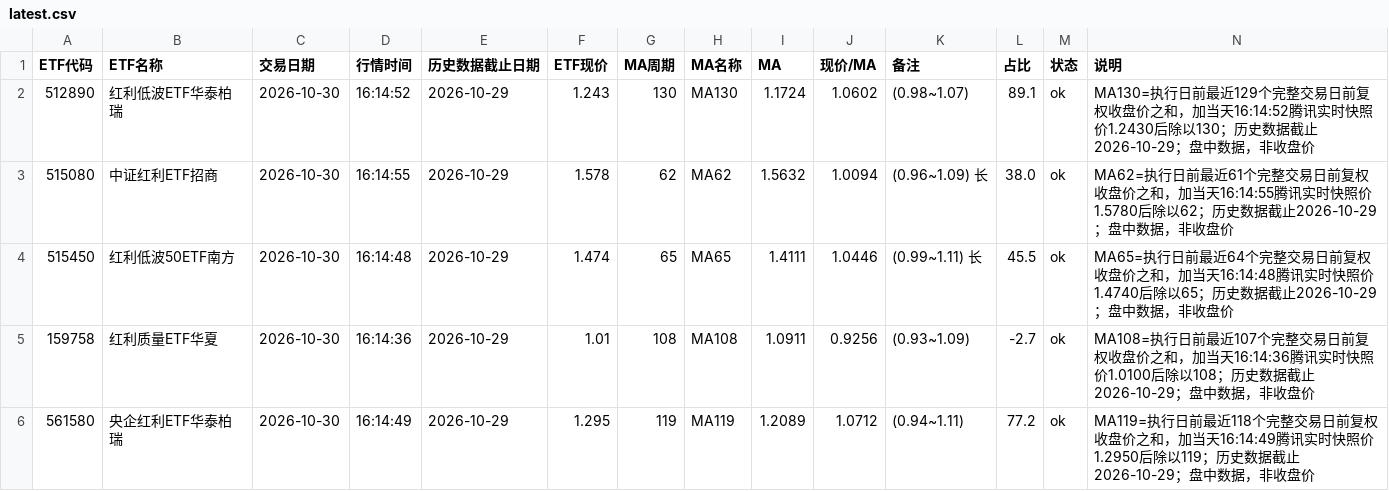
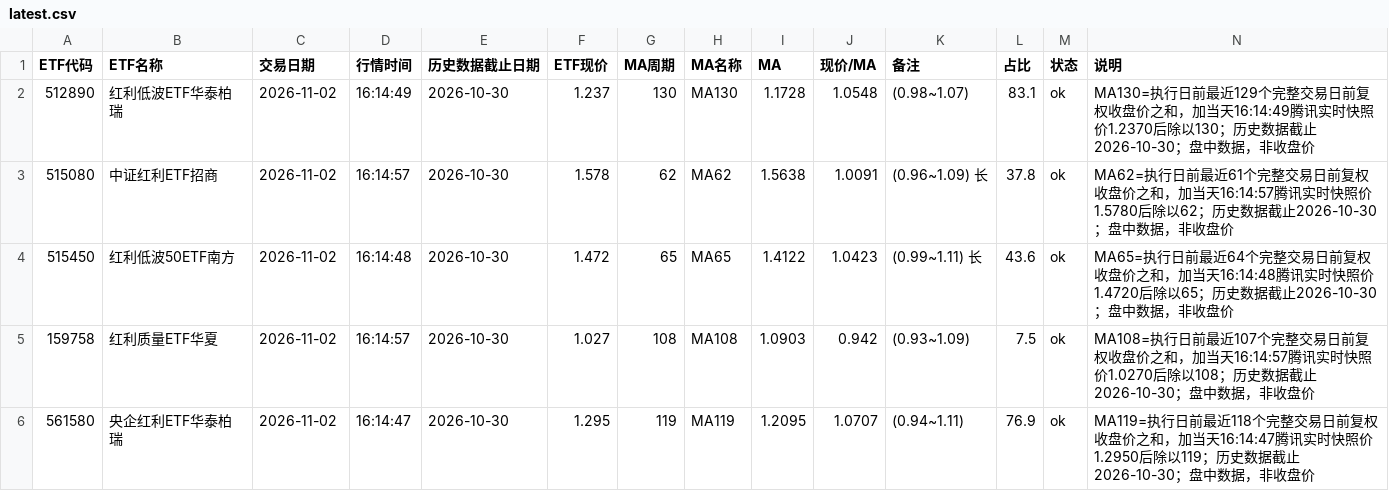
Before and after one commit to HarryLI999/etf-ma120-monitor, a CSV file: data/latest.csv, drawn as a sheet; only a part is shown; the diff covers the shown part only.

```diff
--- a/data/latest.csv
+++ b/data/latest.csv
@@ -1,6 +1,6 @@
 ETF代码,ETF名称,交易日期,行情时间,历史数据截止日期,ETF现价,MA周期,MA名称,MA,现价/MA,备注,占比,状态,说明
-512890,红利低波ETF华泰柏瑞,2026-10-30,16:14:52,2026-10-29,1.243,130,MA130,1.1724,1.0602,(0.98~1.07),89.1,ok,MA130=执行日前最近129个完整交易日前复权收盘价之和，加当天16:14:52腾讯实时快照价1.2430后除以130；历史数据截止2026-10-29；盘中数据，非收盘价
-515080,中证红利ETF招商,2026-10-30,16:14:55,2026-10-29,1.578,62,MA62,1.5632,1.0094,(0.96~1.09) 长,38.0,ok,MA62=执行日前最近61个完整交易日前复权收盘价之和，加当天16:14:55腾讯实时快照价1.5780后除以62；历史数据截止2026-10-29；盘中数据，非收盘价
-515450,红利低波50ETF南方,2026-10-30,16:14:48,2026-10-29,1.474,65,MA65,1.4111,1.0446,(0.99~1.11) 长,45.5,ok,MA65=执行日前最近64个完整交易日前复权收盘价之和，加当天16:14:48腾讯实时快照价1.4740后除以65；历史数据截止2026-10-29；盘中数据，非收盘价
-159758,红利质量ETF华夏,2026-10-30,16:14:36,2026-10-29,1.01,108,MA108,1.0911,0.9256,(0.93~1.09),-2.7,ok,MA108=执行日前最近107个完整交易日前复权收盘价之和，加当天16:14:36腾讯实时快照价1.0100后除以108；历史数据截止2026-10-29；盘中数据，非收盘价
-561580,央企红利ETF华泰柏瑞,2026-10-30,16:14:49,2026-10-29,1.295,119,MA119,1.2089,1.0712,(0.94~1.11),77.2,ok,MA119=执行日前最近118个完整交易日前复权收盘价之和，加当天16:14:49腾讯实时快照价1.2950后除以119；历史数据截止2026-10-29；盘中数据，非收盘价
+512890,红利低波ETF华泰柏瑞,2026-11-02,16:14:49,2026-10-30,1.237,130,MA130,1.1728,1.0548,(0.98~1.07),83.1,ok,MA130=执行日前最近129个完整交易日前复权收盘价之和，加当天16:14:49腾讯实时快照价1.2370后除以130；历史数据截止2026-10-30；盘中数据，非收盘价
+515080,中证红利ETF招商,2026-11-02,16:14:57,2026-10-30,1.578,62,MA62,1.5638,1.0091,(0.96~1.09) 长,37.8,ok,MA62=执行日前最近61个完整交易日前复权收盘价之和，加当天16:14:57腾讯实时快照价1.5780后除以62；历史数据截止2026-10-30；盘中数据，非收盘价
+515450,红利低波50ETF南方,2026-11-02,16:14:48,2026-10-30,1.472,65,MA65,1.4122,1.0423,(0.99~1.11) 长,43.6,ok,MA65=执行日前最近64个完整交易日前复权收盘价之和，加当天16:14:48腾讯实时快照价1.4720后除以65；历史数据截止2026-10-30；盘中数据，非收盘价
+159758,红利质量ETF华夏,2026-11-02,16:14:57,2026-10-30,1.027,108,MA108,1.0903,0.942,(0.93~1.09),7.5,ok,MA108=执行日前最近107个完整交易日前复权收盘价之和，加当天16:14:57腾讯实时快照价1.0270后除以108；历史数据截止2026-10-30；盘中数据，非收盘价
+561580,央企红利ETF华泰柏瑞,2026-11-02,16:14:47,2026-10-30,1.295,119,MA119,1.2095,1.0707,(0.94~1.11),76.9,ok,MA119=执行日前最近118个完整交易日前复权收盘价之和，加当天16:14:47腾讯实时快照价1.2950后除以119；历史数据截止2026-10-30；盘中数据，非收盘价
```
Also changed, not shown: 24 edited cells elsewhere in this file, 1 other file.
